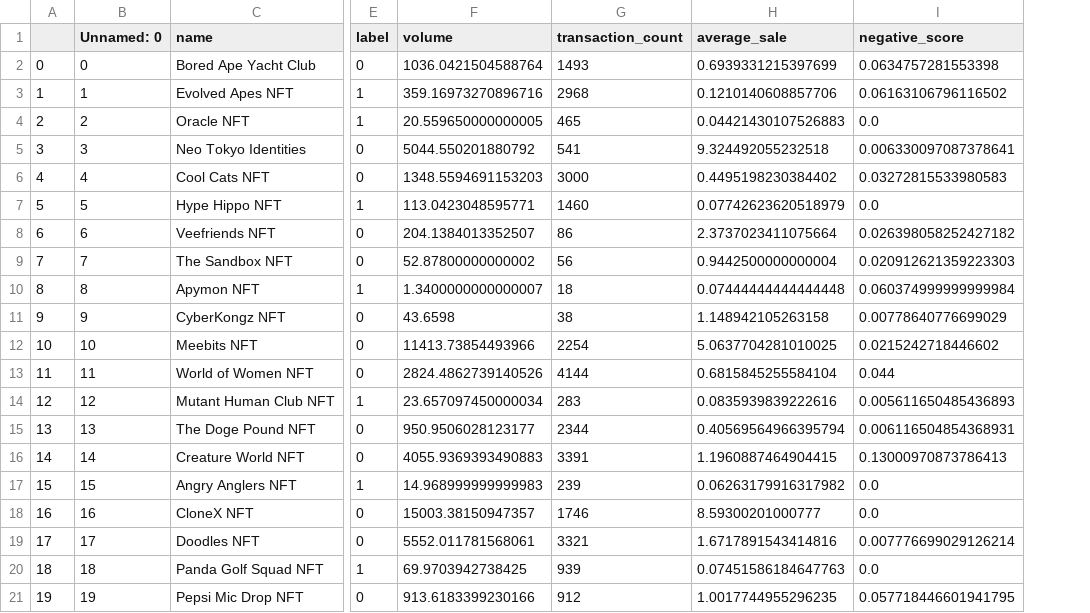
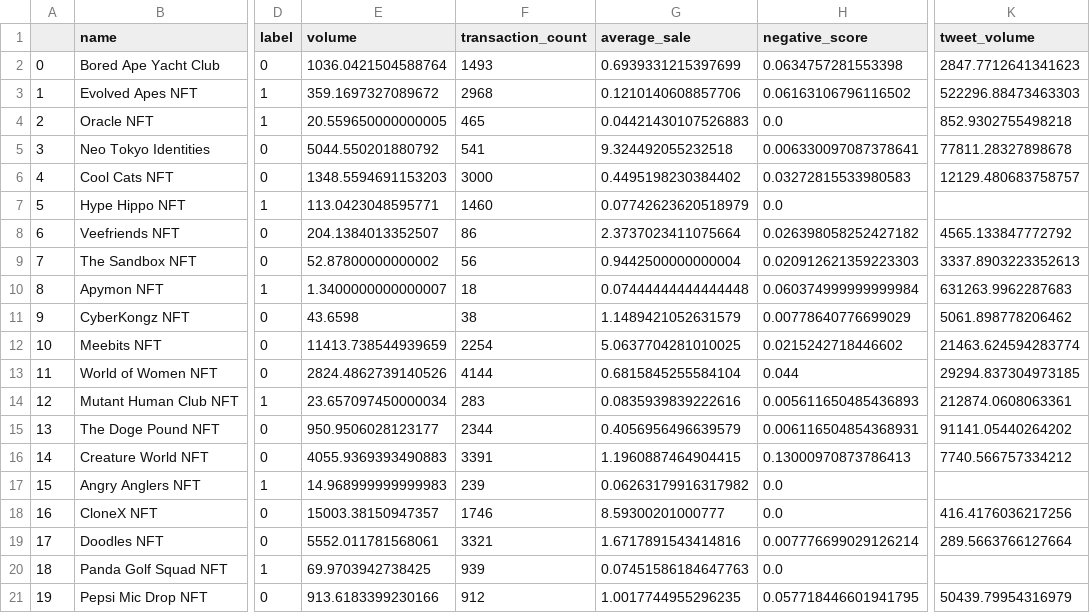
Before and after one commit to taradactyl27/nft-sentiment-analysis, a CSV file: features.csv, drawn as a sheet; only a part is shown, gaps mark what is left out; removed rows and columns are numbered as before the commit, all else as after; the diff names each change by its address in the sheet, - before the commit and + after, or states it on an @@ line.

Commit message:
add tweet volume metric

```diff
--- a/features.csv
+++ b/features.csv
-column B (Unnamed: 0), rows 2-21: 0 | 1 | 2 | 3 | 4 | 5 | 6 | 7 | 8 | 9 | 10 | 11 | 12 | 13 | 14 | 15 | 16 | 17 | 18 | 19
+column K (tweet_volume), rows 2-21: 2847.7712641341623 | 522296.88473463303 | 852.9302755498218 | 77811.28327898678 | 12129.480683758757 |  | 4565.133847772792 | 3337.8903223352613 | 631263.9962287683 | 5061.898778206462 | 21463.624594283774 | 29294.837304973185 | 212874.0608063361 | 91141.05440264202 | 7740.566757334212 |  | 416.4176036217256 | 289.5663766127664 |  | 50439.79954316979
-E3 (volume): 359.16973270896716
+E3 (volume): 359.1697327089672
-G11 (average_sale): 1.148942105263158
+G11 (average_sale): 1.1489421052631579
-E12 (volume): 11413.73854493966
+E12 (volume): 11413.738544939659
-G15 (average_sale): 0.40569564966395794
+G15 (average_sale): 0.4056956496639579
```
Also changed, not shown: 1 other file.
